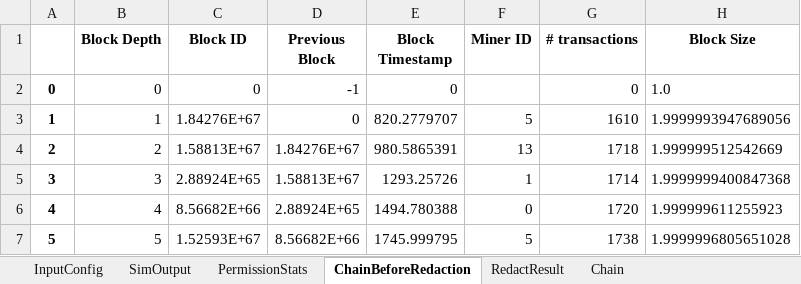
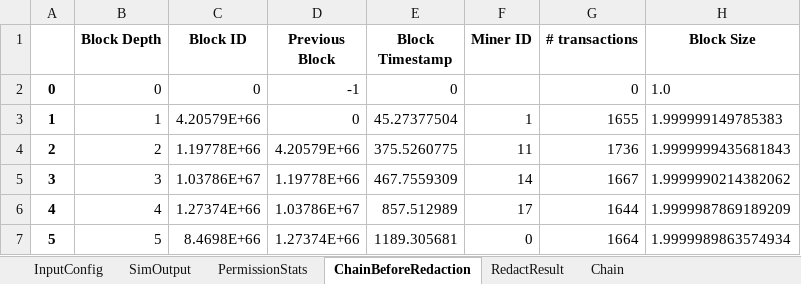
Before and after one commit to Mobile-IoT-Security-Lab/medchain-avitabile, an Excel workbook: 2e-06M_0.01_0.001K.xlsx, sheet ChainBeforeRedaction, drawn as a sheet; only a part is shown; values as stored, in another font and other column widths than the file's, no borders; the diff covers the shown part only; the diff names each change by its address in the sheet, - before the commit and + after, or states it on an @@ line.

```diff
--- a/2e-06M_0.01_0.001K.xlsx (sheet ChainBeforeRedaction)
+++ b/2e-06M_0.01_0.001K.xlsx (sheet ChainBeforeRedaction)
-C3 (Block ID): 1.84276E+67
+C3 (Block ID): 4.20579E+66
-E3 (Block Timestamp): 820.2779707
+E3 (Block Timestamp): 45.27377504
-F3 (Miner ID): 5
+F3 (Miner ID): 1
-G3 (# transactions): 1610
+G3 (# transactions): 1655
-H3 (Block Size): 1.9999993947689056
+H3 (Block Size): 1.999999149785383
-C4 (Block ID): 1.58813E+67
+C4 (Block ID): 1.19778E+66
-D4 (Previous Block): 1.84276E+67
+D4 (Previous Block): 4.20579E+66
-E4 (Block Timestamp): 980.5865391
+E4 (Block Timestamp): 375.5260775
-F4 (Miner ID): 13
+F4 (Miner ID): 11
-G4 (# transactions): 1718
+G4 (# transactions): 1736
-H4 (Block Size): 1.999999512542669
+H4 (Block Size): 1.9999999435681843
-C5 (Block ID): 2.88924E+65
+C5 (Block ID): 1.03786E+67
-D5 (Previous Block): 1.58813E+67
+D5 (Previous Block): 1.19778E+66
-E5 (Block Timestamp): 1293.25726
+E5 (Block Timestamp): 467.7559309
-F5 (Miner ID): 1
+F5 (Miner ID): 14
-G5 (# transactions): 1714
+G5 (# transactions): 1667
-H5 (Block Size): 1.9999999400847368
+H5 (Block Size): 1.9999990214382062
-C6 (Block ID): 8.56682E+66
+C6 (Block ID): 1.27374E+66
-D6 (Previous Block): 2.88924E+65
+D6 (Previous Block): 1.03786E+67
-E6 (Block Timestamp): 1494.780388
+E6 (Block Timestamp): 857.512989
-F6 (Miner ID): 0
+F6 (Miner ID): 17
-G6 (# transactions): 1720
+G6 (# transactions): 1644
-H6 (Block Size): 1.999999611255923
+H6 (Block Size): 1.9999987869189209
-C7 (Block ID): 1.52593E+67
+C7 (Block ID): 8.4698E+66
-D7 (Previous Block): 8.56682E+66
+D7 (Previous Block): 1.27374E+66
-E7 (Block Timestamp): 1745.999795
+E7 (Block Timestamp): 1189.305681
-F7 (Miner ID): 5
+F7 (Miner ID): 0
-G7 (# transactions): 1738
+G7 (# transactions): 1664
-H7 (Block Size): 1.9999996805651028
+H7 (Block Size): 1.9999989863574934
```
Also changed, not shown: 13 added rows and 120 edited cells elsewhere in this sheet, sheet RedactResult, sheet Chain, sheet SimOutput, 8 other files.
